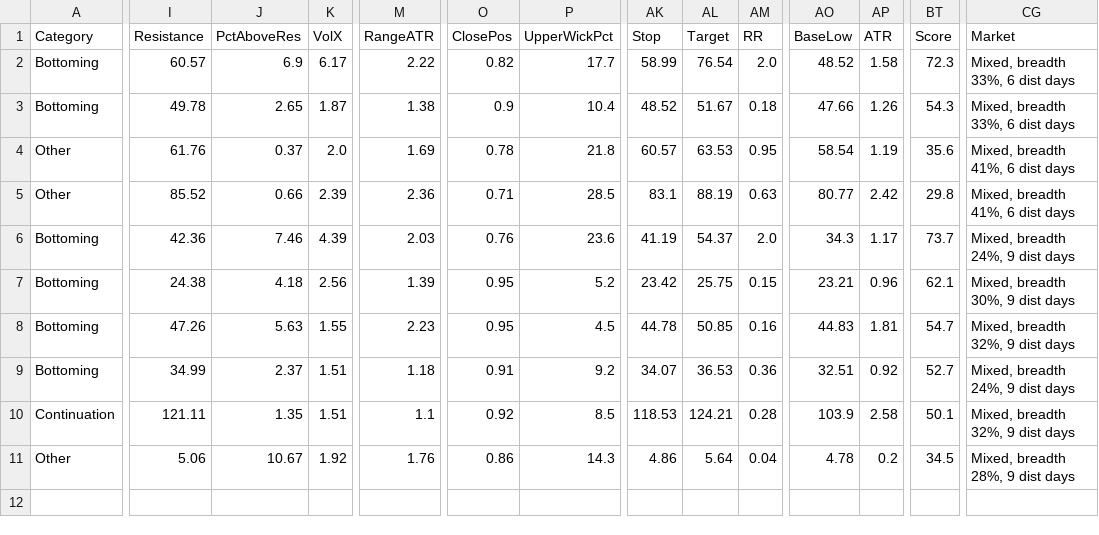
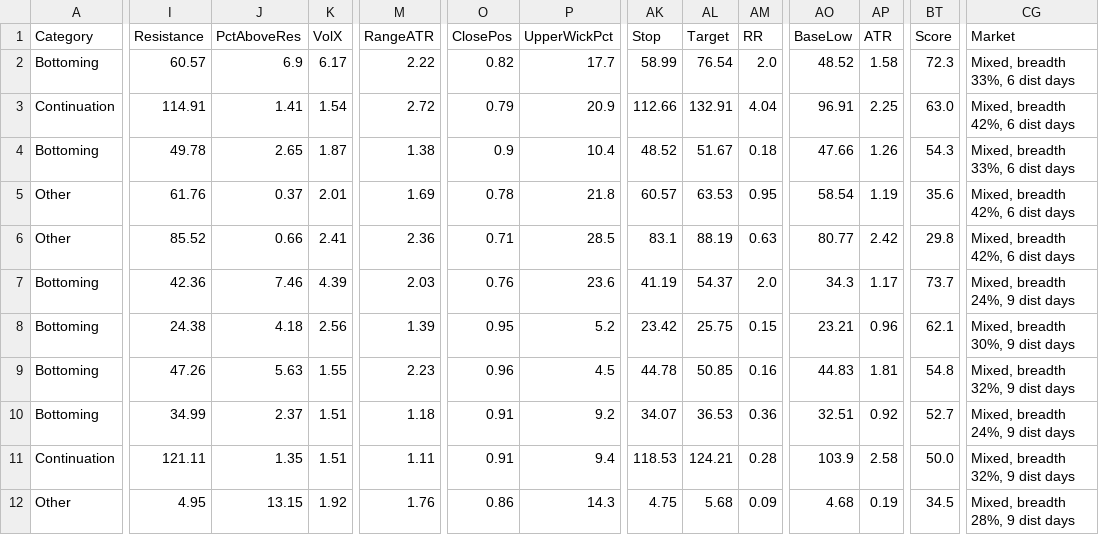
Before and after one commit to becharamezannar-eng/breakout-scanner, a CSV file: reports/breakouts_2026-11-24.csv, drawn as a sheet; only a part is shown, gaps mark what is left out; addresses are those after the commit; rows hold the shown columns only; the diff covers the shown part only; the diff names each change by its address in the sheet, - before the commit and + after, or states it on an @@ line.

```diff
--- a/reports/breakouts_2026-11-24.csv
+++ b/reports/breakouts_2026-11-24.csv
+row 3: Continuation | 114.91 | 1.41 | 1.54 | 2.72 | 0.79 | 20.9 | 112.66 | 132.91 | 4.04 | 96.91 | 2.25 | 63.0 | Mixed, breadth 42%, 6 dist days
-K5 (VolX): 2.0
+K5 (VolX): 2.01
-CG5:CG6 (Market): Mixed, breadth 41%, 6 dist days
+CG5:CG6 (Market): Mixed, breadth 42%, 6 dist days
-K6 (VolX): 2.39
+K6 (VolX): 2.41
-O9 (ClosePos): 0.95
+O9 (ClosePos): 0.96
-BT9 (Score): 54.7
+BT9 (Score): 54.8
-M11 (RangeATR): 1.1
+M11 (RangeATR): 1.11
-O11 (ClosePos): 0.92
+O11 (ClosePos): 0.91
-P11 (UpperWickPct): 8.5
+P11 (UpperWickPct): 9.4
-BT11 (Score): 50.1
+BT11 (Score): 50.0
-I12 (Resistance): 5.06
+I12 (Resistance): 4.95
-J12 (PctAboveRes): 10.67
+J12 (PctAboveRes): 13.15
-AK12 (Stop): 4.86
+AK12 (Stop): 4.75
-AL12 (Target): 5.64
+AL12 (Target): 5.68
-AM12 (RR): 0.04
+AM12 (RR): 0.09
-AO12 (BaseLow): 4.78
+AO12 (BaseLow): 4.68
-AP12 (ATR): 0.2
+AP12 (ATR): 0.19
```
Also changed, not shown: 5 edited cells elsewhere in this file, reports/esg/radar.csv, reports/radar.csv, 8 other files.
